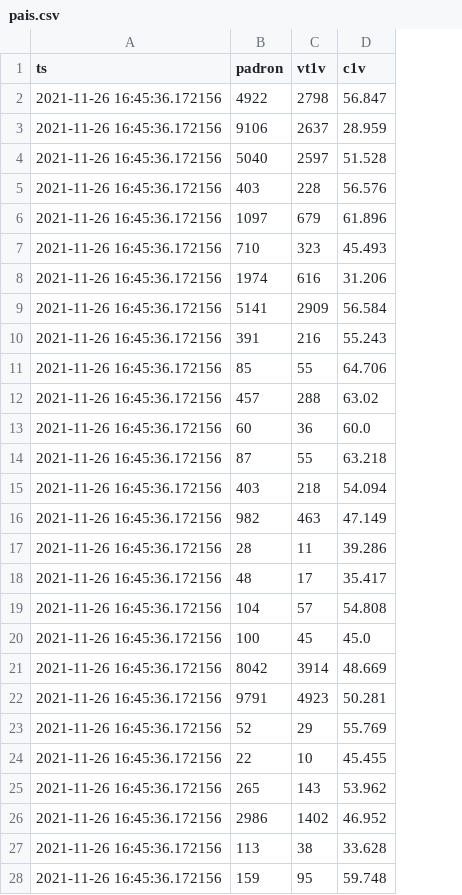
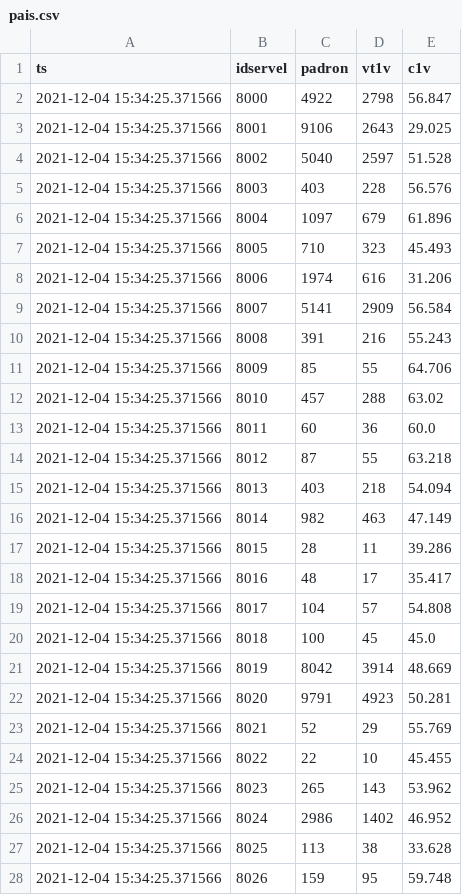
Before and after one commit to Leandermen/bigdataelectoral, a CSV file: elecciones/outputs/representacion/pais.csv, drawn as a sheet; only a part is shown; removed rows and columns are numbered as before the commit, all else as after; the diff covers the shown part only; the diff names each change by its address in the sheet, - before the commit and + after, or states it on an @@ line.

```diff
--- a/elecciones/outputs/representacion/pais.csv
+++ b/elecciones/outputs/representacion/pais.csv
+column B (idservel), row 2: 8000; rows 4-28: 8002 | 8003 | 8004 | 8005 | 8006 | 8007 | 8008 | 8009 | 8010 | 8011 | 8012 | 8013 | 8014 | 8015 | 8016 | 8017 | 8018 | 8019 | 8020 | 8021 | 8022 | 8023 | 8024 | 8025 | 8026
-A2 (ts): 2021-11-26 16:45:36.172156
+A2 (ts): 2021-12-04 15:34:25.371566
-row 3: 2021-11-26 16:45:36.172156 | 9106 | 2637 | 28.959
+row 3: 2021-12-04 15:34:25.371566 | 8001 | 9106 | 2643 | 29.025
-A4:A28 (ts): 2021-11-26 16:45:36.172156
+A4:A28 (ts): 2021-12-04 15:34:25.371566
```
Also changed, not shown: 38 edited cells elsewhere in this file, elecciones/outputs/representacion/comunas.csv, elecciones/outputs/representacion/provincias.csv, 15 other files.
